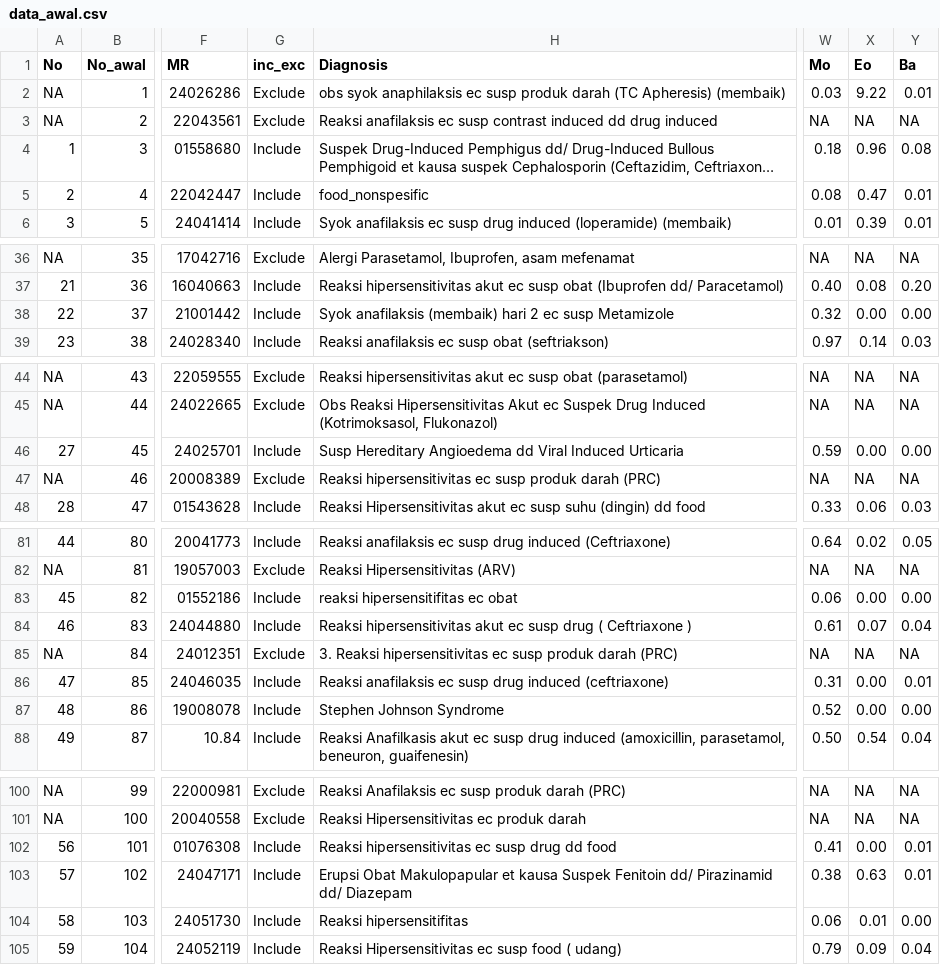
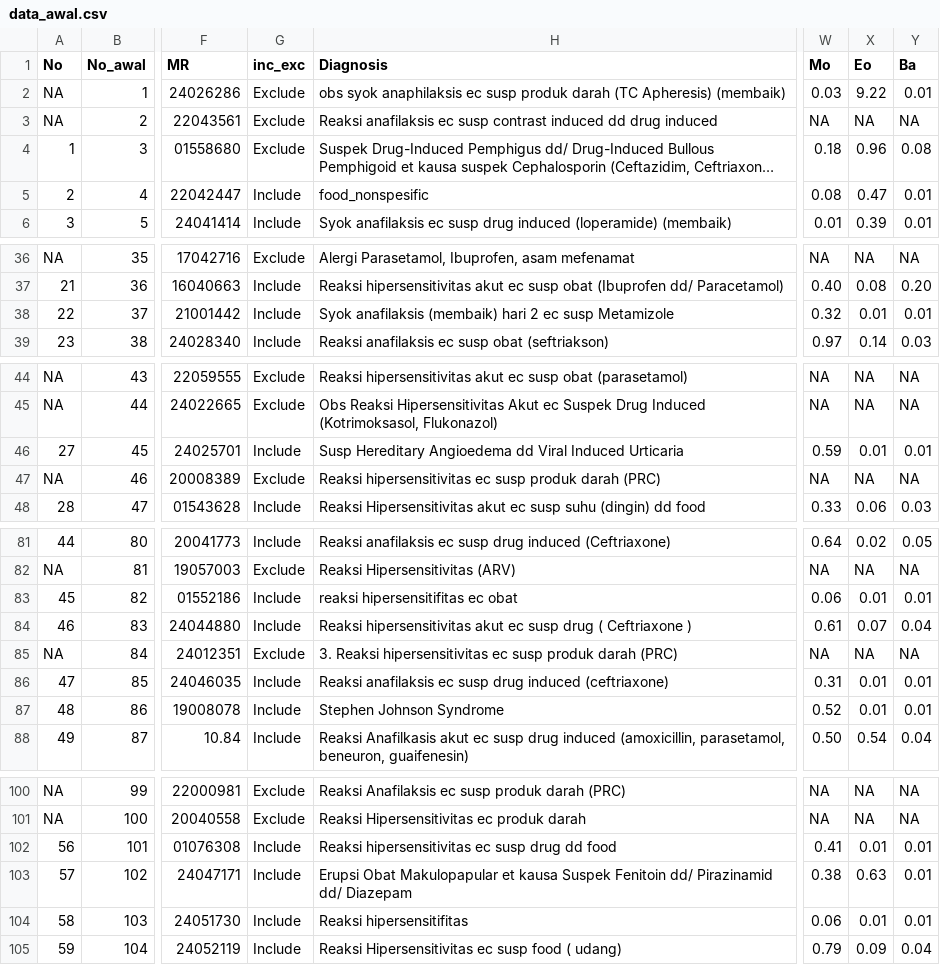
Before and after one commit to wiryadana/Pencil_Imun, a CSV file: data_awal.csv, drawn as a sheet; only a part is shown, gaps mark what is left out; long unchanged cells end in …; the diff covers the shown part only; the diff names each change by its address in the sheet, - before the commit and + after, or states it on an @@ line.

```diff
--- a/data_awal.csv
+++ b/data_awal.csv
-G4 (inc_exc): Include
+G4 (inc_exc): Exclude
-X38 (Eo): 0.00
+X38 (Eo): 0.01
-Y38 (Ba): 0.00
+Y38 (Ba): 0.01
-X46 (Eo): 0.00
+X46 (Eo): 0.01
-Y46 (Ba): 0.00
+Y46 (Ba): 0.01
-X83 (Eo): 0.00
+X83 (Eo): 0.01
-Y83 (Ba): 0.00
+Y83 (Ba): 0.01
-X86:X87 (Eo): 0.00
+X86:X87 (Eo): 0.01
-Y87 (Ba): 0.00
+Y87 (Ba): 0.01
-X102 (Eo): 0.00
+X102 (Eo): 0.01
-Y104 (Ba): 0.00
+Y104 (Ba): 0.01
```
Also changed, not shown: 6 edited cells elsewhere in this file, 1 other file.
